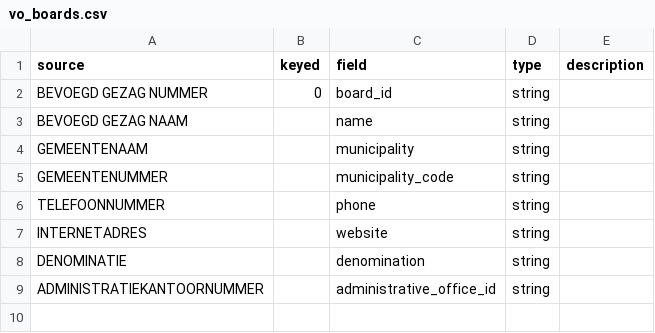
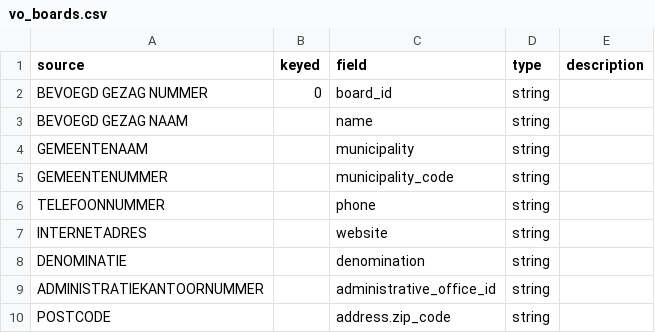
Before and after one commit to openstate/openonderwijsdata-api, a CSV file: onderwijsscrapers/onderwijsscrapers/codebooks/duo/vo_boards.csv, drawn as a sheet.

Commit message:
added flat codebook non-grouped nesting

```diff
--- a/onderwijsscrapers/onderwijsscrapers/codebooks/duo/vo_boards.csv
+++ b/onderwijsscrapers/onderwijsscrapers/codebooks/duo/vo_boards.csv
@@ -9 +9,2 @@ DENOMINATIE,,denomination,string,
 ADMINISTRATIEKANTOORNUMMER,,administrative_office_id,string,
+POSTCODE,,address.zip_code,string,
```
Also changed, not shown: 1 other file.
